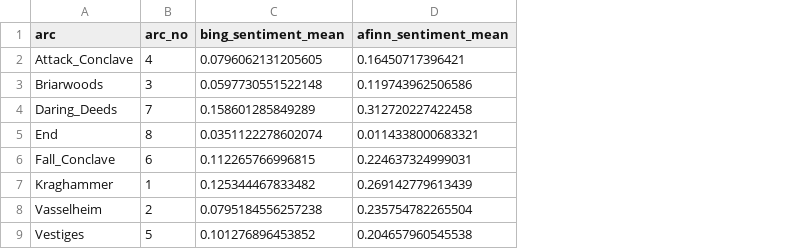
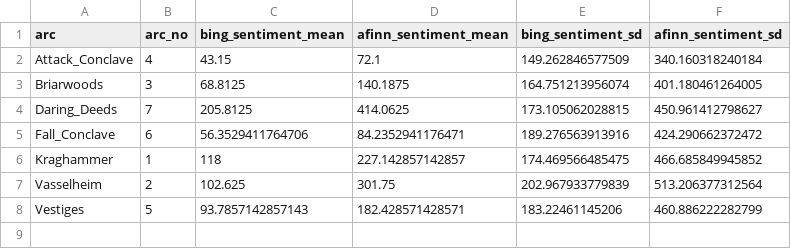
Before and after one commit to datengefluester/Critical-Role-NLP, a CSV file: data/data_for_graphs/sentiment_arc.csv, drawn as a sheet; removed rows and columns are numbered as before the commit, all else as after; the diff names each change by its address in the sheet, - before the commit and + after, or states it on an @@ line.

```diff
--- a/data/data_for_graphs/sentiment_arc.csv
+++ b/data/data_for_graphs/sentiment_arc.csv
+column E (bing_sentiment_sd), rows 2-8: 149.262846577509 | 164.751213956074 | 173.105062028815 | 189.276563913916 | 174.469566485475 | 202.967933779839 | 183.22461145206
+column F (afinn_sentiment_sd), rows 2-8: 340.160318240184 | 401.180461264005 | 450.961412798627 | 424.290662372472 | 466.685849945852 | 513.206377312564 | 460.886222282799
-C2 (bing_sentiment_mean): 0.0796062131205605
+C2 (bing_sentiment_mean): 43.15
-D2 (afinn_sentiment_mean): 0.16450717396421
+D2 (afinn_sentiment_mean): 72.1
-C3 (bing_sentiment_mean): 0.0597730551522148
+C3 (bing_sentiment_mean): 68.8125
-D3 (afinn_sentiment_mean): 0.119743962506586
+D3 (afinn_sentiment_mean): 140.1875
-C4 (bing_sentiment_mean): 0.158601285849289
+C4 (bing_sentiment_mean): 205.8125
-D4 (afinn_sentiment_mean): 0.312720227422458
+D4 (afinn_sentiment_mean): 414.0625
-row 5: End | 8 | 0.0351122278602074 | 0.0114338000683321
-C5 (bing_sentiment_mean): 0.112265766996815
+C5 (bing_sentiment_mean): 56.3529411764706
-D5 (afinn_sentiment_mean): 0.224637324999031
+D5 (afinn_sentiment_mean): 84.2352941176471
-C6 (bing_sentiment_mean): 0.125344467833482
+C6 (bing_sentiment_mean): 118
-D6 (afinn_sentiment_mean): 0.269142779613439
+D6 (afinn_sentiment_mean): 227.142857142857
-C7 (bing_sentiment_mean): 0.0795184556257238
+C7 (bing_sentiment_mean): 102.625
-D7 (afinn_sentiment_mean): 0.235754782265504
+D7 (afinn_sentiment_mean): 301.75
-C8 (bing_sentiment_mean): 0.101276896453852
+C8 (bing_sentiment_mean): 93.7857142857143
-D8 (afinn_sentiment_mean): 0.204657960545538
+D8 (afinn_sentiment_mean): 182.428571428571
```
Also changed, not shown: data/clean_data/E_117.csv, data/data_for_graphs/attendance.csv, 34 other files.
